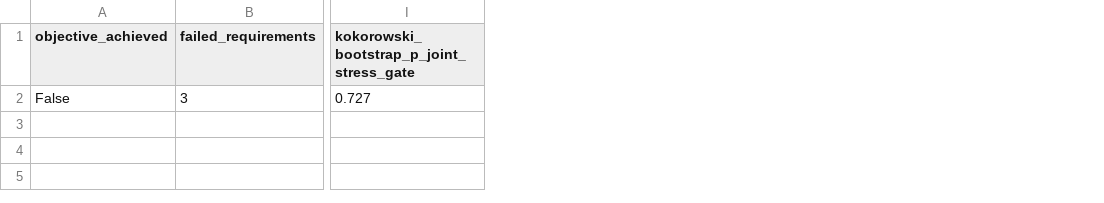
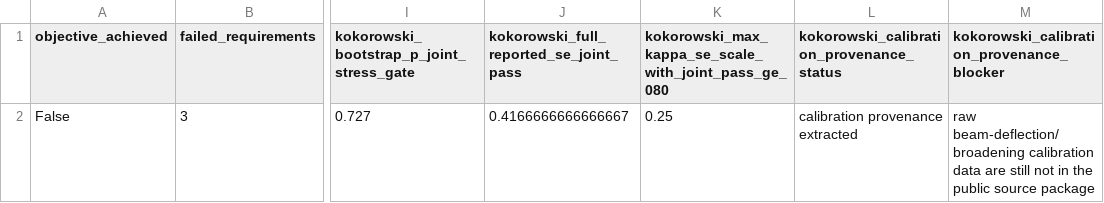
Before and after one commit to workingclassbuddha/cd-quantum-measurement, a CSV file: outputs/current_goal_audit/current_goal_completion_summary.csv, drawn as a sheet; only a part is shown, gaps mark what is left out; the diff names each change by its address in the sheet, - before the commit and + after, or states it on an @@ line.

```diff
--- a/outputs/current_goal_audit/current_goal_completion_summary.csv
+++ b/outputs/current_goal_audit/current_goal_completion_summary.csv
+column J, rows 1-2: kokorowski_full_reported_se_joint_pass | 0.4166666666666667
+column K, rows 1-2: kokorowski_max_kappa_se_scale_with_joint_pass_ge_080 | 0.25
+column L, rows 1-2: kokorowski_calibration_provenance_status | calibration provenance extracted
+column M, rows 1-2: kokorowski_calibration_provenance_blocker | raw beam-deflection/broadening calibration data are still not in the public source package
```
Also changed, not shown: outputs/current_goal_audit/current_goal_completion_checklist.csv, 3 other files.
